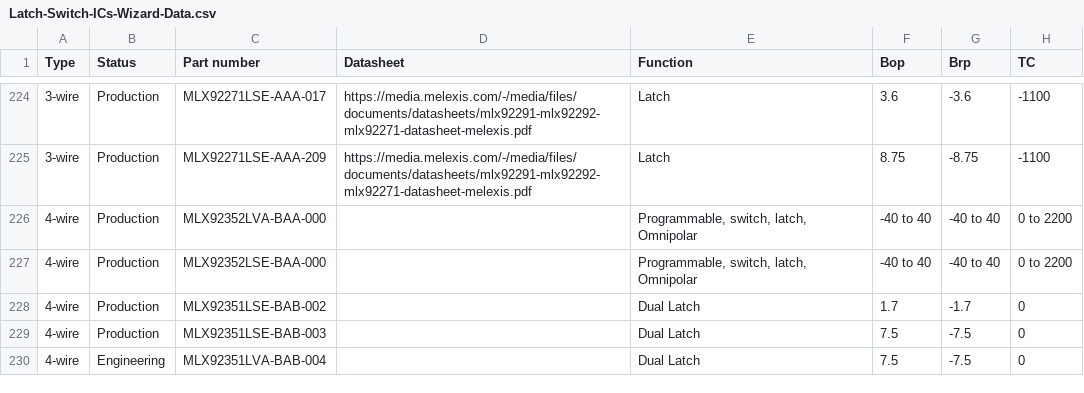
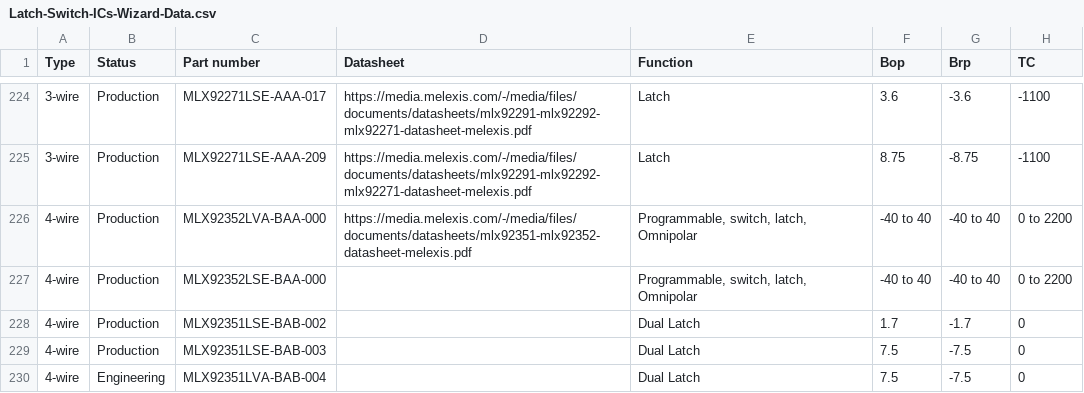
Before and after one commit to MelexisBC/Wizard--Latch-Switch-ICs-Data, a CSV file: Latch-Switch-ICs-Wizard-Data.csv, drawn as a sheet; only a part is shown, gaps mark what is left out; the diff names each change by its address in the sheet, - before the commit and + after, or states it on an @@ line.

Commit message:
Wizard - Latch and switch ICs - Google sheet updated

```diff
--- a/Latch-Switch-ICs-Wizard-Data.csv
+++ b/Latch-Switch-ICs-Wizard-Data.csv
-D226 (Datasheet): (empty)
+D226 (Datasheet): https://media.melexis.com/-/media/files/documents/datasheets/mlx92351-mlx92352-datasheet-melexis.pdf
```
